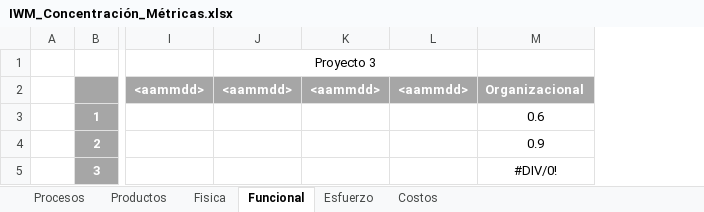
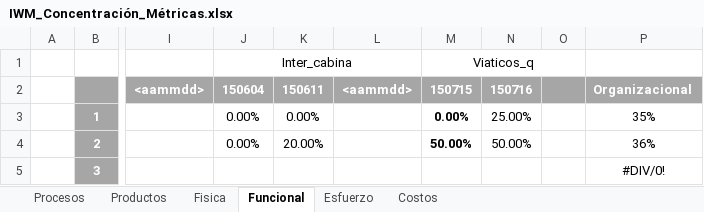
Before and after one commit to CharlsG/IWM, an Excel workbook: Organización/Procesos/Soporte Organizacional/3. Medición, Monitoreo y Control/Medición/IWM_Concentración_Métricas.xlsx, sheet Funcional, drawn as a sheet; only a part is shown, gaps mark what is left out; values as stored, in another font and other column widths than the file's, no borders; charts and pictures not drawn; removed rows and columns are numbered as before the commit, all else as after; the diff names each change by its address in the sheet, - before the commit and + after, or states it on an @@ line.

```diff
--- a/Organización/Procesos/Soporte Organizacional/3. Medición, Monitoreo y Control/Medición/IWM_Concentración_Métricas.xlsx (sheet Funcional)
+++ b/Organización/Procesos/Soporte Organizacional/3. Medición, Monitoreo y Control/Medición/IWM_Concentración_Métricas.xlsx (sheet Funcional)
-column J, rows 1-2: Proyecto 3 | <aammdd>
-column K, row 2: <aammdd>
+column J, rows 1-4: Inter_cabina | 150604 | 0.00% | 0.00%
+column K, rows 2-4: 150611 | 0.00% | 20.00%
+column M, rows 1-4: Viaticos_q | 150715 | 0.00% | 50.00%
+column N, rows 2-4: 150716 | 25.00% | 50.00%
+column O, empty
-P3: 0.6
+P3: 35%
-P4: 0.9
+P4: 36%
```
Also changed, not shown: sheet Productos, sheet Procesos, sheet Fisica, formulas that keep their value, charts or pictures.
